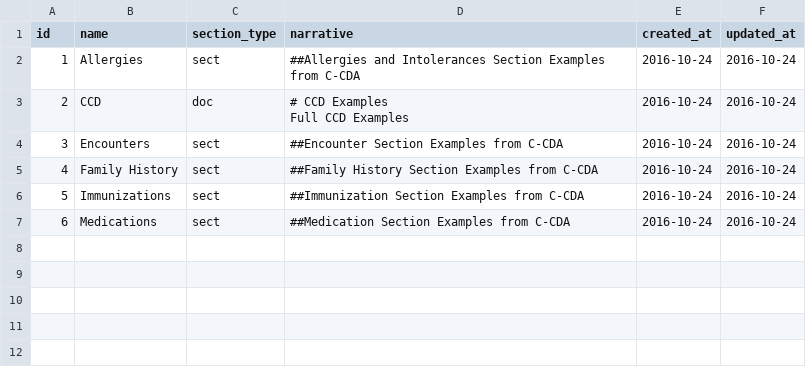
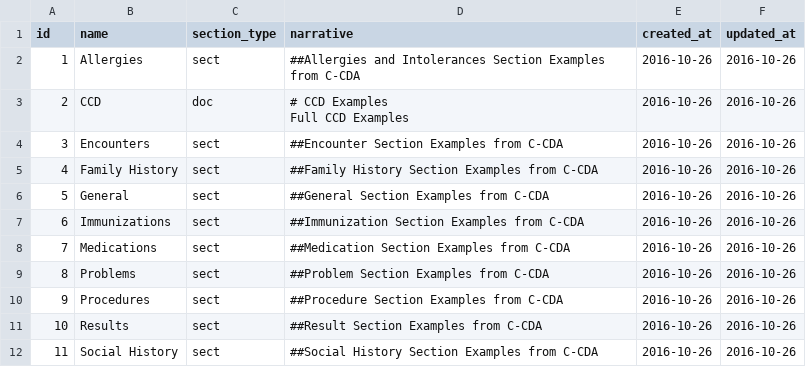
Before and after one commit to HL7/hl7-c-cda-ex, a CSV file: db/load-data/01-01-sections.csv, drawn as a sheet; addresses are those after the commit; the diff names each change by its address in the sheet, - before the commit and + after, or states it on an @@ line.

```diff
--- a/db/load-data/01-01-sections.csv
+++ b/db/load-data/01-01-sections.csv
-E2:E5 (created_at): 2016-10-24
+E2:E5 (created_at): 2016-10-26
-F2:F5 (updated_at): 2016-10-24
+F2:F5 (updated_at): 2016-10-26
+row 6: 5 | General | sect | ##General Section Examples from C-CDA | 2016-10-26 | 2016-10-26
@@ column A (id) renumbered between rows 7 and 8 @@
-E7:E8 (created_at): 2016-10-24
+E7:E8 (created_at): 2016-10-26
-F7:F8 (updated_at): 2016-10-24
+F7:F8 (updated_at): 2016-10-26
+row 9: 8 | Problems | sect | ##Problem Section Examples from C-CDA | 2016-10-26 | 2016-10-26
+row 10: 9 | Procedures | sect | ##Procedure Section Examples from C-CDA | 2016-10-26 | 2016-10-26
+row 11: 10 | Results | sect | ##Result Section Examples from C-CDA | 2016-10-26 | 2016-10-26
+row 12: 11 | Social History | sect | ##Social History Section Examples from C-CDA | 2016-10-26 | 2016-10-26
```
Also changed, not shown: db/load-data/01-03-approvals.csv, 4 other files.
